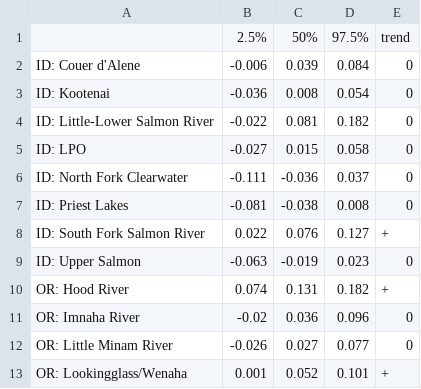
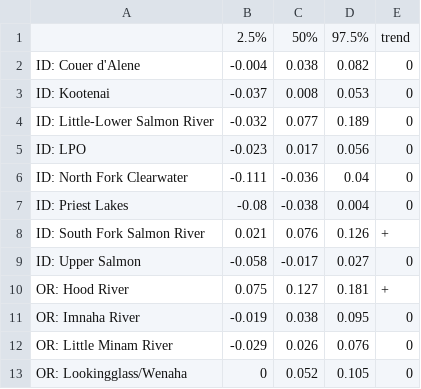
Before and after one commit to mdscheuerell/bulltrout, a CSV file: output/bull_trout_SSA_all_states_biases.csv, drawn as a sheet; only a part is shown; the diff covers the shown part only.

Commit message:
added csv of adult trend summary

```diff
--- a/output/bull_trout_SSA_all_states_biases.csv
+++ b/output/bull_trout_SSA_all_states_biases.csv
@@ -1,13 +1,13 @@
 "","2.5%","50%","97.5%","trend"
-"ID: Couer d'Alene",-0.006,0.039,0.084,"0"
-"ID: Kootenai",-0.036,0.008,0.054,"0"
-"ID: Little-Lower Salmon River",-0.022,0.081,0.182,"0"
-"ID: LPO",-0.027,0.015,0.058,"0"
-"ID: North Fork Clearwater",-0.111,-0.036,0.037,"0"
-"ID: Priest Lakes",-0.081,-0.038,0.008,"0"
-"ID: South Fork Salmon River",0.022,0.076,0.127,"+"
-"ID: Upper Salmon",-0.063,-0.019,0.023,"0"
-"OR: Hood River",0.074,0.131,0.182,"+"
-"OR: Imnaha River",-0.02,0.036,0.096,"0"
-"OR: Little Minam River",-0.026,0.027,0.077,"0"
-"OR: Lookingglass/Wenaha",0.001,0.052,0.101,"+"
+"ID: Couer d'Alene",-0.004,0.038,0.082,"0"
+"ID: Kootenai",-0.037,0.008,0.053,"0"
+"ID: Little-Lower Salmon River",-0.032,0.077,0.189,"0"
+"ID: LPO",-0.023,0.017,0.056,"0"
+"ID: North Fork Clearwater",-0.111,-0.036,0.04,"0"
+"ID: Priest Lakes",-0.08,-0.038,0.004,"0"
+"ID: South Fork Salmon River",0.021,0.076,0.126,"+"
+"ID: Upper Salmon",-0.058,-0.017,0.027,"0"
+"OR: Hood River",0.075,0.127,0.181,"+"
+"OR: Imnaha River",-0.019,0.038,0.095,"0"
+"OR: Little Minam River",-0.029,0.026,0.076,"0"
+"OR: Lookingglass/Wenaha",0,0.052,0.105,"0"
```
Also changed, not shown: 58 edited cells elsewhere in this file.
